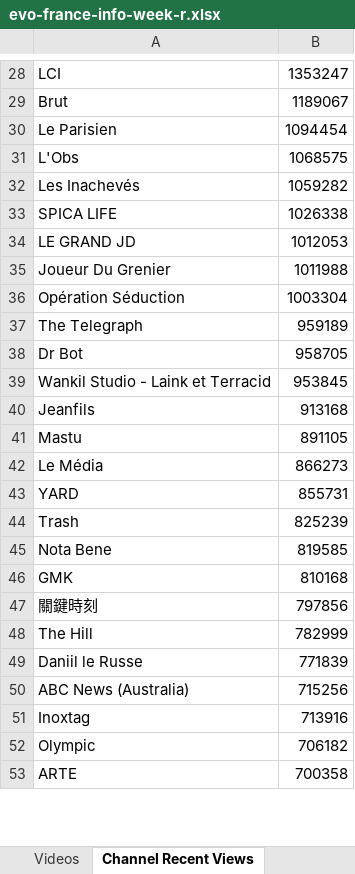
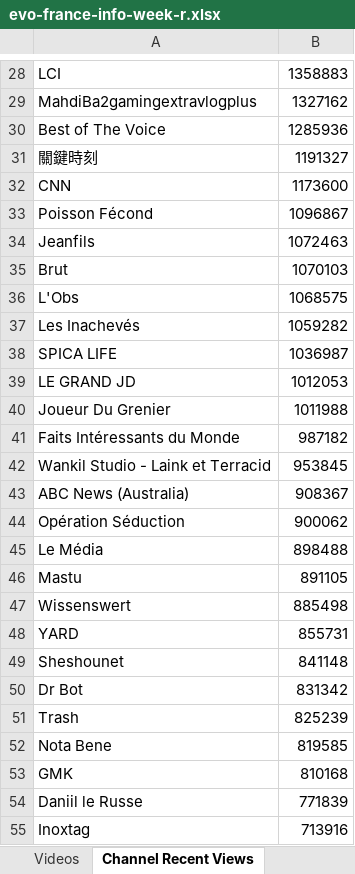
Before and after one commit to pnbt/youtube-transparency, an Excel workbook: app/assets/data/info/evo-france-info-week-r.xlsx, sheet Channel Recent Views, drawn as a sheet; only a part is shown, gaps mark what is left out; the shorter side is filled out with more unchanged rows; values as stored, in another font and other column widths than the file's, no borders; removed rows and columns are numbered as before the commit, all else as after; the diff covers the shown part only; the diff names each change by its address in the sheet, - before the commit and + after, or states it on an @@ line.

```diff
--- a/app/assets/data/info/evo-france-info-week-r.xlsx (sheet Channel Recent Views)
+++ b/app/assets/data/info/evo-france-info-week-r.xlsx (sheet Channel Recent Views)
-B28: 1353247
+B28: 1358883
+row 29: MahdiBa2gamingextravlogplus | 1327162
+row 30: Best of The Voice | 1285936
+row 31: 關鍵時刻 | 1191327
+row 32: CNN | 1173600
+row 33: Poisson Fécond | 1096867
+row 34: Jeanfils | 1072463
-B35: 1189067
+B35: 1070103
-row 30: Le Parisien | 1094454
-B38: 1026338
+B38: 1036987
-row 36: Opération Séduction | 1003304
-row 37: The Telegraph | 959189
-row 38: Dr Bot | 958705
+row 41: Faits Intéressants du Monde | 987182
-row 40: Jeanfils | 913168
+row 43: ABC News (Australia) | 908367
+row 44: Opération Séduction | 900062
+row 45: Le Média | 898488
-row 42: Le Média | 866273
+row 47: Wissenswert | 885498
+row 49: Sheshounet | 841148
+row 50: Dr Bot | 831342
-row 47: 關鍵時刻 | 797856
-row 48: The Hill | 782999
-row 50: ABC News (Australia) | 715256
-row 52: Olympic | 706182
```
Also changed, not shown: other rows of this sheet, sheet Videos, app/assets/data/info/evo-france-info-3days-r.xlsx, app/assets/data/info/evo-france-info-3days-v.xlsx, 9 other files.
